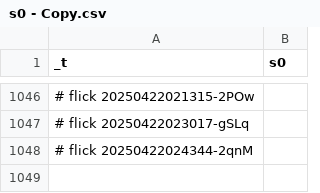
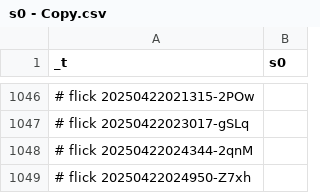
Before and after one commit to abikesa/diagnosis, a CSV file: kitabo/ensi/nis/App/assets/csv/s0 - Copy.csv, drawn as a sheet; only a part is shown, gaps mark what is left out.

Commit message:
kitabo/ensi/nis/App/assets/csv/s0 - Copy.csv

```diff
--- a/kitabo/ensi/nis/App/assets/csv/s0 - Copy.csv
+++ b/kitabo/ensi/nis/App/assets/csv/s0 - Copy.csv
@@ -1048 +1048,2 @@ _t,s0
 # flick 20250422024344-2qnM
+# flick 20250422024950-Z7xh
```
